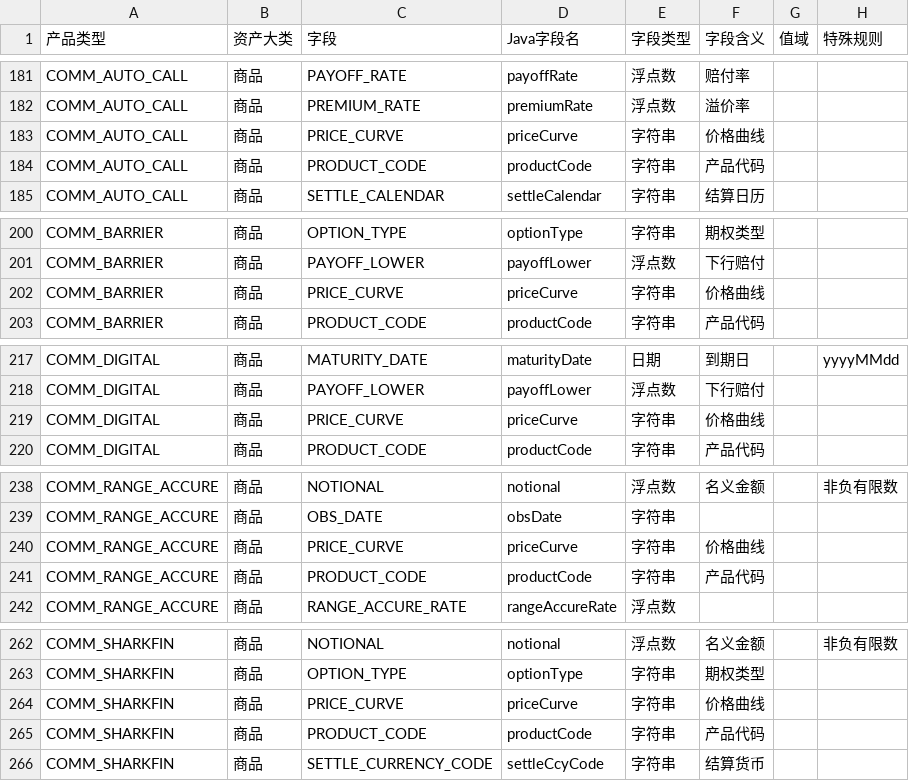
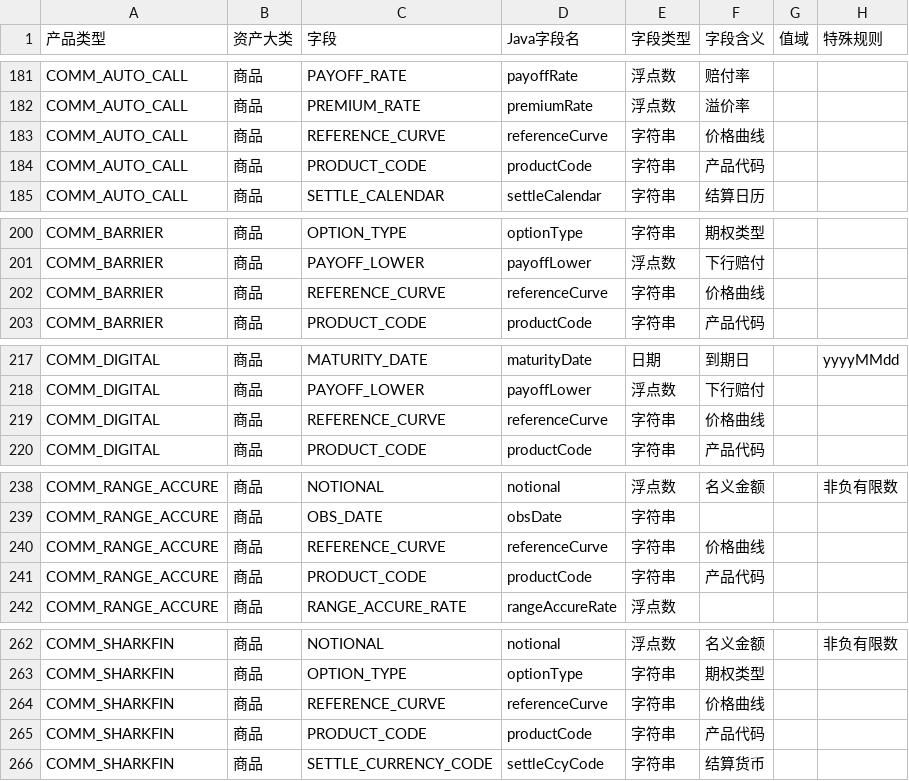
Before and after one commit to jpy19850704/batch_run_mr, a CSV file: mr-core/src/main/resources/data/product_input_fields.csv, drawn as a sheet; only a part is shown, gaps mark what is left out; the diff covers the shown part only.

```diff
--- a/mr-core/src/main/resources/data/product_input_fields.csv
+++ b/mr-core/src/main/resources/data/product_input_fields.csv
@@ -182,3 +182,3 @@ COMM_AUTO_CALL,商品,PAYOFF_RATE,payoffRate,浮点数,赔付率,,
 COMM_AUTO_CALL,商品,PREMIUM_RATE,premiumRate,浮点数,溢价率,,
-COMM_AUTO_CALL,商品,PRICE_CURVE,priceCurve,字符串,价格曲线,,
+COMM_AUTO_CALL,商品,REFERENCE_CURVE,referenceCurve,字符串,价格曲线,,
 COMM_AUTO_CALL,商品,PRODUCT_CODE,productCode,字符串,产品代码,,
@@ -201,3 +201,3 @@ COMM_BARRIER,商品,OPTION_TYPE,optionType,字符串,期权类型,,
 COMM_BARRIER,商品,PAYOFF_LOWER,payoffLower,浮点数,下行赔付,,
-COMM_BARRIER,商品,PRICE_CURVE,priceCurve,字符串,价格曲线,,
+COMM_BARRIER,商品,REFERENCE_CURVE,referenceCurve,字符串,价格曲线,,
 COMM_BARRIER,商品,PRODUCT_CODE,productCode,字符串,产品代码,,
@@ -218,3 +218,3 @@ COMM_DIGITAL,商品,MATURITY_DATE,maturityDate,日期,到期日,,yyyyMMdd
 COMM_DIGITAL,商品,PAYOFF_LOWER,payoffLower,浮点数,下行赔付,,
-COMM_DIGITAL,商品,PRICE_CURVE,priceCurve,字符串,价格曲线,,
+COMM_DIGITAL,商品,REFERENCE_CURVE,referenceCurve,字符串,价格曲线,,
 COMM_DIGITAL,商品,PRODUCT_CODE,productCode,字符串,产品代码,,
@@ -239,3 +239,3 @@ COMM_RANGE_ACCURE,商品,NOTIONAL,notional,浮点数,名义金额,,非负有限
 COMM_RANGE_ACCURE,商品,OBS_DATE,obsDate,字符串,,,
-COMM_RANGE_ACCURE,商品,PRICE_CURVE,priceCurve,字符串,价格曲线,,
+COMM_RANGE_ACCURE,商品,REFERENCE_CURVE,referenceCurve,字符串,价格曲线,,
 COMM_RANGE_ACCURE,商品,PRODUCT_CODE,productCode,字符串,产品代码,,
@@ -263,3 +263,3 @@ COMM_SHARKFIN,商品,NOTIONAL,notional,浮点数,名义金额,,非负有限数
 COMM_SHARKFIN,商品,OPTION_TYPE,optionType,字符串,期权类型,,
-COMM_SHARKFIN,商品,PRICE_CURVE,priceCurve,字符串,价格曲线,,
+COMM_SHARKFIN,商品,REFERENCE_CURVE,referenceCurve,字符串,价格曲线,,
 COMM_SHARKFIN,商品,PRODUCT_CODE,productCode,字符串,产品代码,,
```
Also changed, not shown: 58 edited cells elsewhere in this file, mr-core/src/main/resources/data/product_fields.csv, 22 other files.
